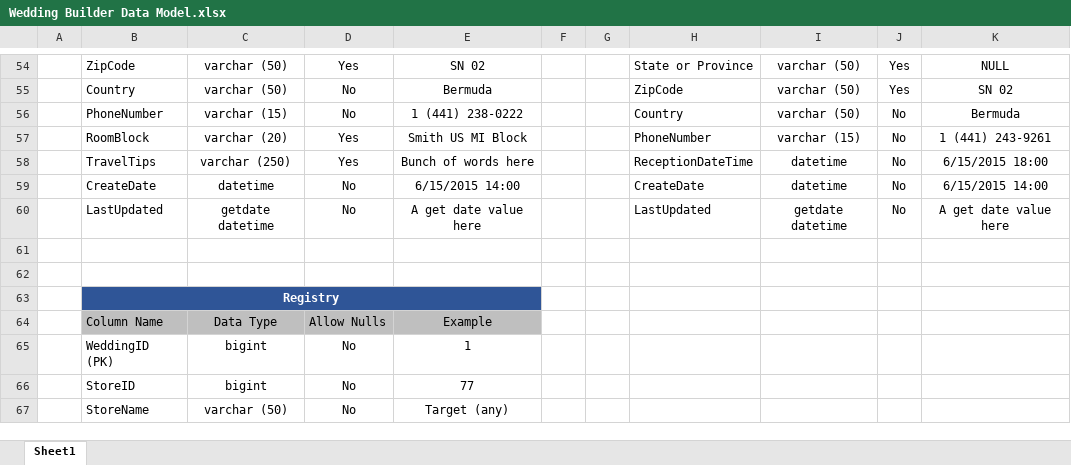
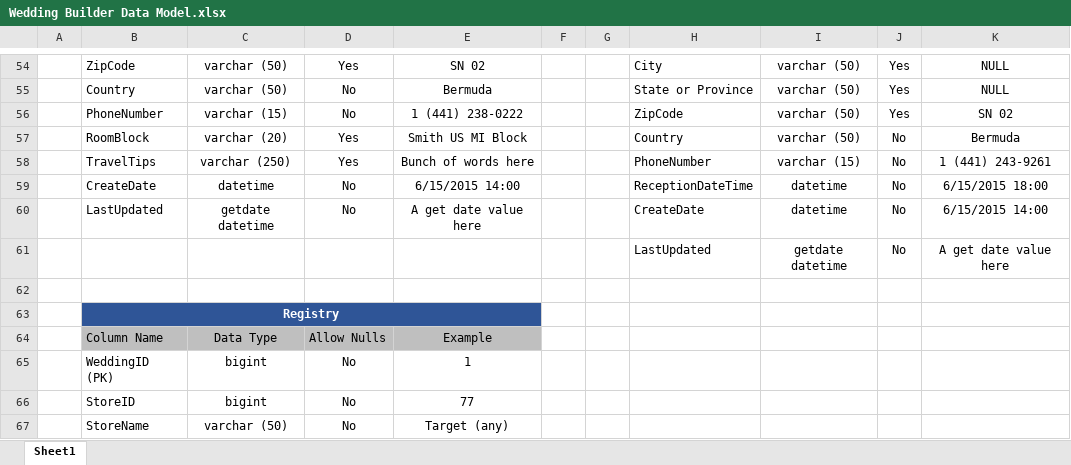
Before and after one commit to UMDearbornWebTech/WeddingSiteBuilderSQL, an Excel workbook: Wedding Builder Data Model.xlsx, sheet Sheet1, drawn as a sheet; only a part is shown, gaps mark what is left out; values as stored, in another font and other column widths than the file's, no borders; the diff covers the shown part only; the diff names each change by its address in the sheet, - before the commit and + after, or states it on an @@ line.

```diff
--- a/Wedding Builder Data Model.xlsx (sheet Sheet1)
+++ b/Wedding Builder Data Model.xlsx (sheet Sheet1)
-H54: State or Province
+H54: City
-H55: ZipCode
+H55: State or Province
-K55: SN 02
+K55: NULL
-H56: Country
+H56: ZipCode
-J56: No
+J56: Yes
-K56: Bermuda
+K56: SN 02
-H57: PhoneNumber
+H57: Country
-I57: varchar (15)
+I57: varchar (50)
-K57: 1 (441) 243-9261
+K57: Bermuda
-H58: ReceptionDateTime
+H58: PhoneNumber
-I58: datetime
+I58: varchar (15)
-K58: 6/15/2015 18:00
+K58: 1 (441) 243-9261
-H59: CreateDate
+H59: ReceptionDateTime
-K59: 6/15/2015 14:00
+K59: 6/15/2015 18:00
-H60: LastUpdated
+H60: CreateDate
-I60: getdate datetime
+I60: datetime
-K60: A get date value here
+K60: 6/15/2015 14:00
-row 61: (empty)
+row 61:  |  |  |  |  |  |  | LastUpdated | getdate datetime | No | A get date value here
```
Also changed, not shown: 2 added rows, 2 removed rows, 26 edited cells, cell formats and merged cells elsewhere in this sheet.
